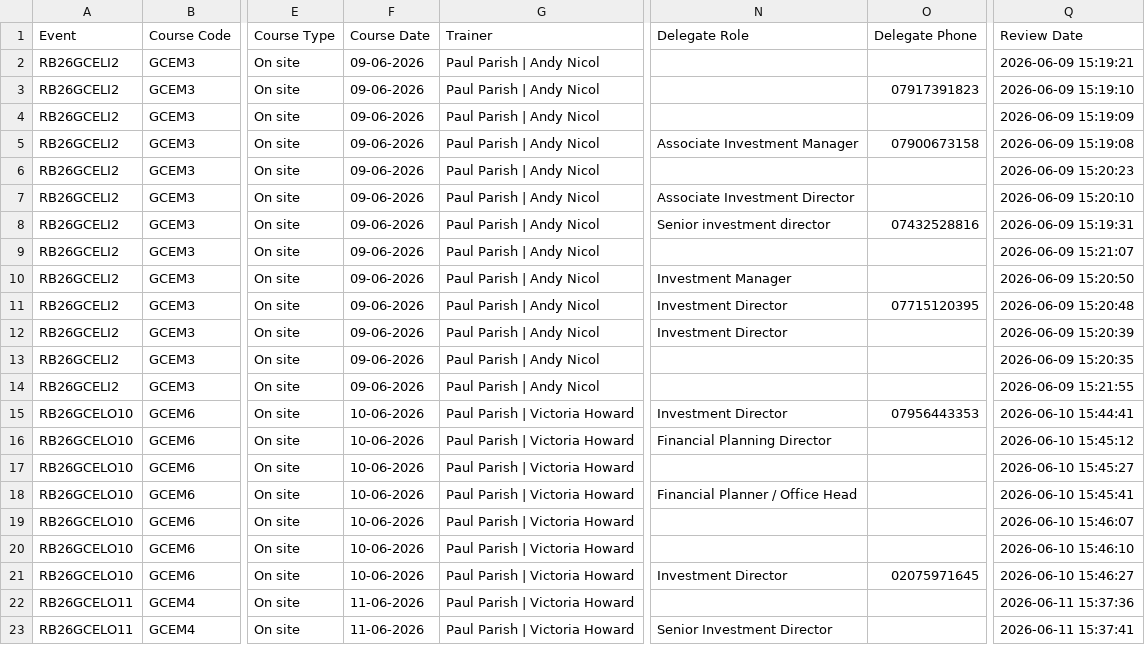
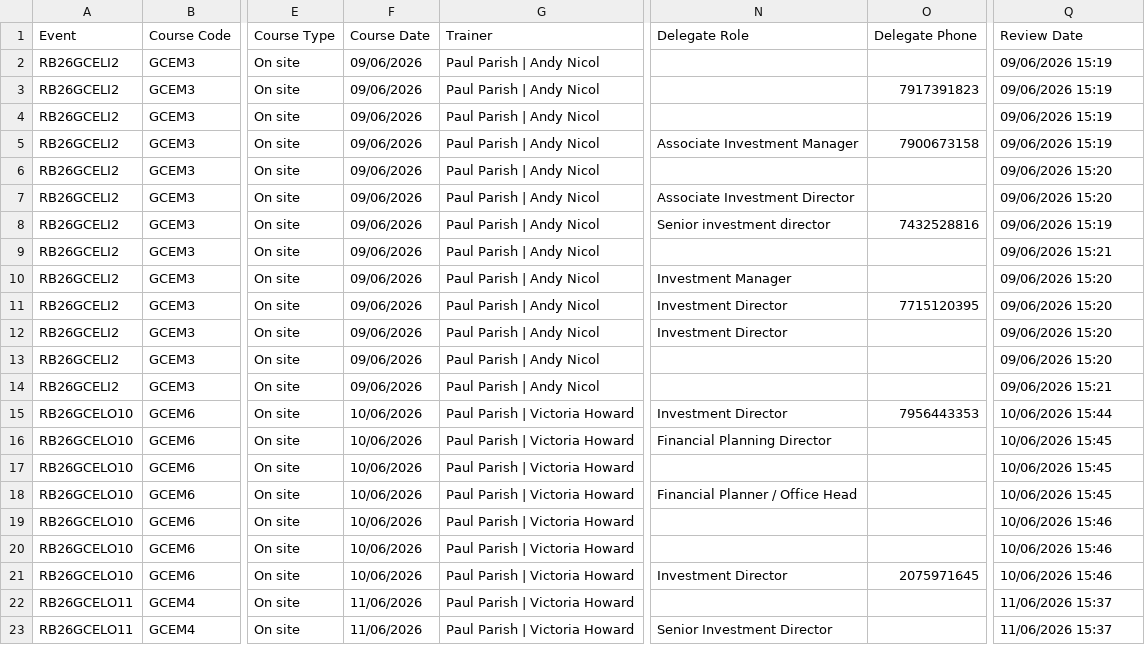
Before and after one commit to mabstract25/feedbackreportbuilder, a CSV file: example.csv, drawn as a sheet; only a part is shown, gaps mark what is left out; the diff covers the shown part only; the diff names each change by its address in the sheet, - before the commit and + after, or states it on an @@ line.

```diff
--- a/example.csv
+++ b/example.csv
-F2:F14: 09-06-2026
+F2:F14: 09/06/2026
-Q2: 2026-06-09 15:19:21
+Q2: 09/06/2026 15:19
-O3: 07917391823
+O3: 7917391823
-Q3: 2026-06-09 15:19:10
+Q3: 09/06/2026 15:19
-Q4: 2026-06-09 15:19:09
+Q4: 09/06/2026 15:19
-O5: 07900673158
+O5: 7900673158
-Q5: 2026-06-09 15:19:08
+Q5: 09/06/2026 15:19
-Q6: 2026-06-09 15:20:23
+Q6: 09/06/2026 15:20
-Q7: 2026-06-09 15:20:10
+Q7: 09/06/2026 15:20
-O8: 07432528816
+O8: 7432528816
-Q8: 2026-06-09 15:19:31
+Q8: 09/06/2026 15:19
-Q9: 2026-06-09 15:21:07
+Q9: 09/06/2026 15:21
-Q10: 2026-06-09 15:20:50
+Q10: 09/06/2026 15:20
-O11: 07715120395
+O11: 7715120395
-Q11: 2026-06-09 15:20:48
+Q11: 09/06/2026 15:20
-Q12: 2026-06-09 15:20:39
+Q12: 09/06/2026 15:20
-Q13: 2026-06-09 15:20:35
+Q13: 09/06/2026 15:20
-Q14: 2026-06-09 15:21:55
+Q14: 09/06/2026 15:21
-F15:F21: 10-06-2026
+F15:F21: 10/06/2026
-O15: 07956443353
+O15: 7956443353
-Q15: 2026-06-10 15:44:41
+Q15: 10/06/2026 15:44
-Q16: 2026-06-10 15:45:12
+Q16: 10/06/2026 15:45
-Q17: 2026-06-10 15:45:27
+Q17: 10/06/2026 15:45
-Q18: 2026-06-10 15:45:41
+Q18: 10/06/2026 15:45
-Q19: 2026-06-10 15:46:07
+Q19: 10/06/2026 15:46
-Q20: 2026-06-10 15:46:10
+Q20: 10/06/2026 15:46
-O21: 02075971645
+O21: 2075971645
-Q21: 2026-06-10 15:46:27
+Q21: 10/06/2026 15:46
-F22:F23: 11-06-2026
+F22:F23: 11/06/2026
-Q22: 2026-06-11 15:37:36
+Q22: 11/06/2026 15:37
-Q23: 2026-06-11 15:37:41
+Q23: 11/06/2026 15:37
```
Also changed, not shown: 62 edited cells elsewhere in this file, 1 other file.
